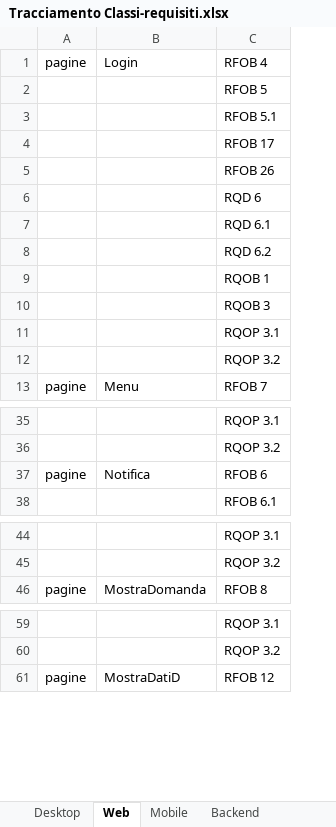
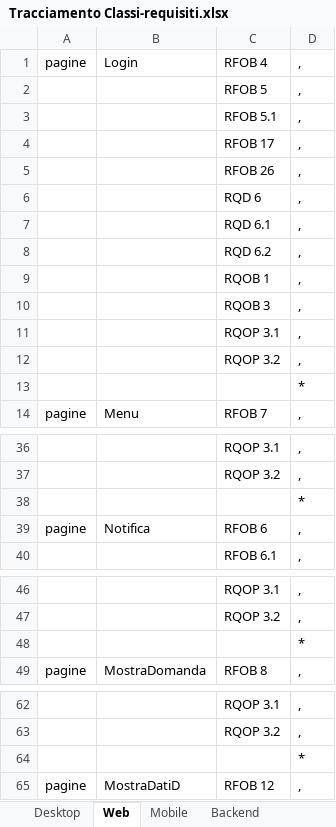
Before and after one commit to TeamCommitted/Team-Committed---Documenti, an Excel workbook: RQ/Esterni/Specifica Tecnica/Tracciamento Classi-requisiti.xlsx, sheet Web, drawn as a sheet; only a part is shown, gaps mark what is left out; values as stored, in another font and other column widths than the file's, no borders; the diff covers the shown part only; the diff names each change by its address in the sheet, - before the commit and + after, or states it on an @@ line.

```diff
--- a/RQ/Esterni/Specifica Tecnica/Tracciamento Classi-requisiti.xlsx (sheet Web)
+++ b/RQ/Esterni/Specifica Tecnica/Tracciamento Classi-requisiti.xlsx (sheet Web)
+column D, rows 1-12: all ,; row 14: ,; rows 36-37: , | ,; rows 39-40: , | ,; rows 46-47: , | ,; row 49: ,; rows 62-63: , | ,; row 65: ,
+row 13:  |  |  | *
+row 38:  |  |  | *
+row 48:  |  |  | *
+row 64:  |  |  | *
```
Also changed, not shown: 25 added rows elsewhere in this sheet, sheet Backend, sheet Mobile, sheet Desktop, 1 other file.
